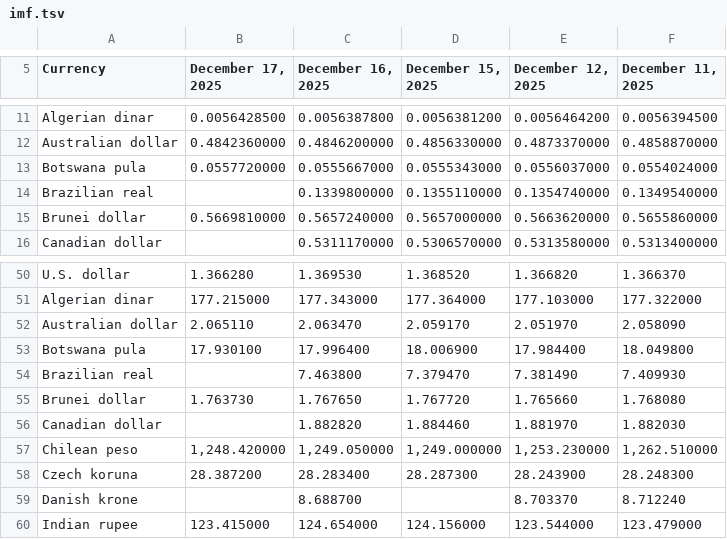
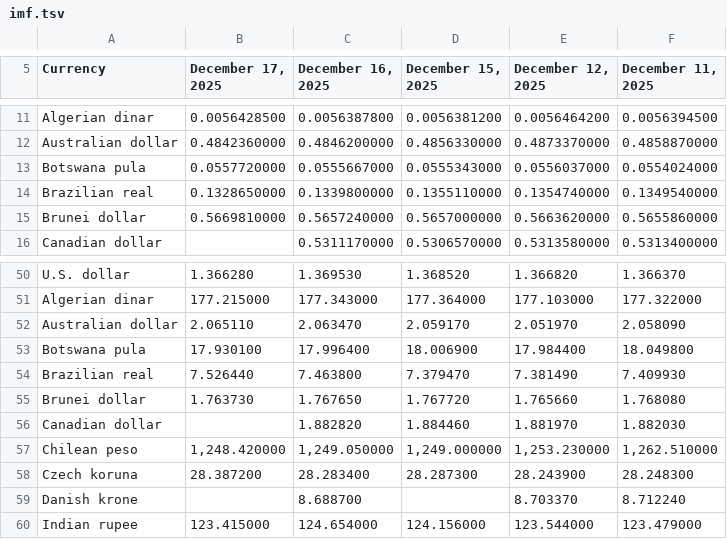
Before and after one commit to instant-solutions/quarkus-moneta-data, a TSV file: imf.tsv, drawn as a sheet; only a part is shown, gaps mark what is left out.

```diff
--- a/imf.tsv
+++ b/imf.tsv
@@ -13,3 +13,3 @@ Australian dollar	0.4842360000	0.4846200000	0.4856330000	0.4873370000	0.48588700
 Botswana pula	0.0557720000	0.0555667000	0.0555343000	0.0556037000	0.0554024000
-Brazilian real		0.1339800000	0.1355110000	0.1354740000	0.1349540000
+Brazilian real	0.1328650000	0.1339800000	0.1355110000	0.1354740000	0.1349540000
 Brunei dollar	0.5669810000	0.5657240000	0.5657000000	0.5663620000	0.5655860000
@@ -53,3 +53,3 @@ Australian dollar	2.065110	2.063470	2.059170	2.051970	2.058090
 Botswana pula	17.930100	17.996400	18.006900	17.984400	18.049800
-Brazilian real		7.463800	7.379470	7.381490	7.409930
+Brazilian real	7.526440	7.463800	7.379470	7.381490	7.409930
 Brunei dollar	1.763730	1.767650	1.767720	1.765660	1.768080
```
